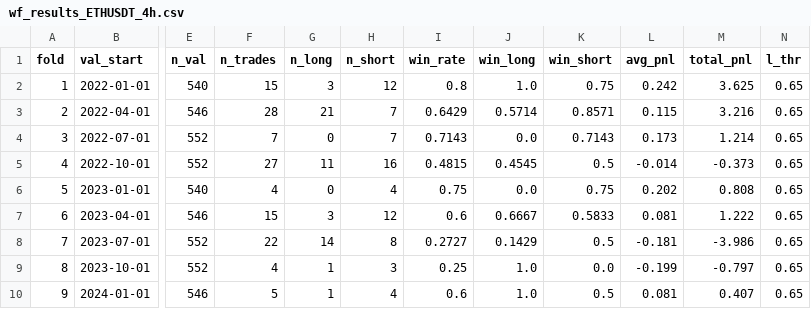
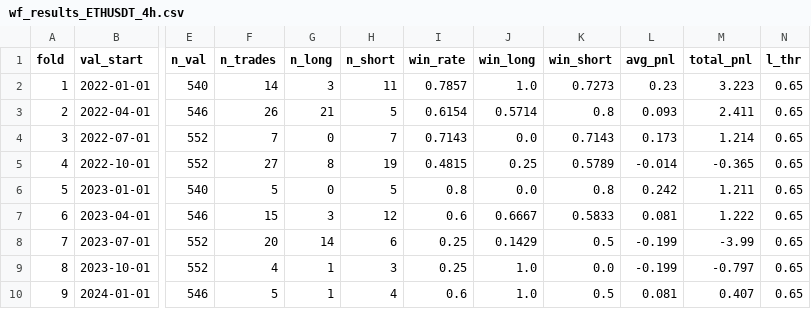
Before and after one commit to haminsu1009-boop/caleb, a CSV file: ml/saved_models/wf_results_ETHUSDT_4h.csv, drawn as a sheet; only a part is shown, gaps mark what is left out; the diff names each change by its address in the sheet, - before the commit and + after, or states it on an @@ line.

```diff
--- a/ml/saved_models/wf_results_ETHUSDT_4h.csv
+++ b/ml/saved_models/wf_results_ETHUSDT_4h.csv
-F2 (n_trades): 15
+F2 (n_trades): 14
-H2 (n_short): 12
+H2 (n_short): 11
-I2 (win_rate): 0.8
+I2 (win_rate): 0.7857
-K2 (win_short): 0.75
+K2 (win_short): 0.7273
-L2 (avg_pnl): 0.242
+L2 (avg_pnl): 0.23
-M2 (total_pnl): 3.625
+M2 (total_pnl): 3.223
-F3 (n_trades): 28
+F3 (n_trades): 26
-H3 (n_short): 7
+H3 (n_short): 5
-I3 (win_rate): 0.6429
+I3 (win_rate): 0.6154
-K3 (win_short): 0.8571
+K3 (win_short): 0.8
-L3 (avg_pnl): 0.115
+L3 (avg_pnl): 0.093
-M3 (total_pnl): 3.216
+M3 (total_pnl): 2.411
-G5 (n_long): 11
+G5 (n_long): 8
-H5 (n_short): 16
+H5 (n_short): 19
-J5 (win_long): 0.4545
+J5 (win_long): 0.25
-K5 (win_short): 0.5
+K5 (win_short): 0.5789
-M5 (total_pnl): -0.373
+M5 (total_pnl): -0.365
-F6 (n_trades): 4
+F6 (n_trades): 5
-H6 (n_short): 4
+H6 (n_short): 5
-I6 (win_rate): 0.75
+I6 (win_rate): 0.8
-K6 (win_short): 0.75
+K6 (win_short): 0.8
-L6 (avg_pnl): 0.202
+L6 (avg_pnl): 0.242
-M6 (total_pnl): 0.808
+M6 (total_pnl): 1.211
-F8 (n_trades): 22
+F8 (n_trades): 20
-H8 (n_short): 8
+H8 (n_short): 6
-I8 (win_rate): 0.2727
+I8 (win_rate): 0.25
-L8 (avg_pnl): -0.181
+L8 (avg_pnl): -0.199
-M8 (total_pnl): -3.986
+M8 (total_pnl): -3.99
```
Also changed, not shown: ml/saved_models/bt_trades_ETHUSDT_4h.csv, ml/saved_models/trades_ETHUSDT_4h.csv, 4 other files.
